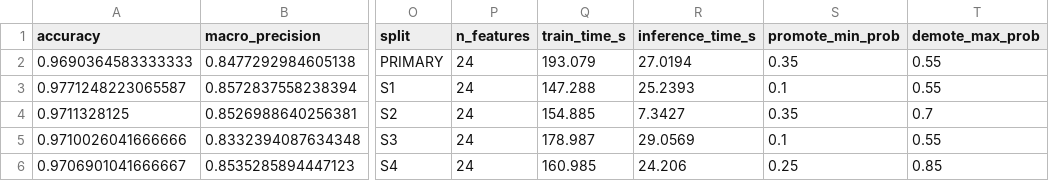
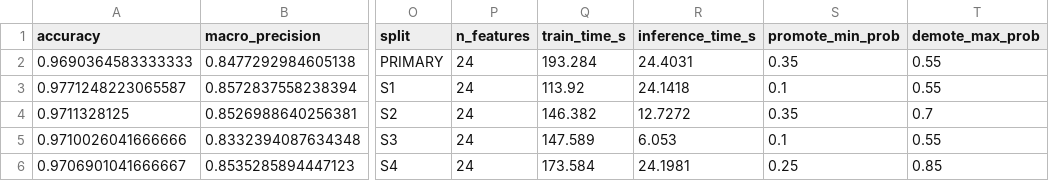
Before and after one commit to watts-wrong/watt-s-wrong, a CSV file: outputs/metrics/final_split_results.csv, drawn as a sheet; only a part is shown, gaps mark what is left out; the diff names each change by its address in the sheet, - before the commit and + after, or states it on an @@ line.

```diff
--- a/outputs/metrics/final_split_results.csv
+++ b/outputs/metrics/final_split_results.csv
-Q2 (train_time_s): 193.079
+Q2 (train_time_s): 193.284
-R2 (inference_time_s): 27.0194
+R2 (inference_time_s): 24.4031
-Q3 (train_time_s): 147.288
+Q3 (train_time_s): 113.92
-R3 (inference_time_s): 25.2393
+R3 (inference_time_s): 24.1418
-Q4 (train_time_s): 154.885
+Q4 (train_time_s): 146.382
-R4 (inference_time_s): 7.3427
+R4 (inference_time_s): 12.7272
-Q5 (train_time_s): 178.987
+Q5 (train_time_s): 147.589
-R5 (inference_time_s): 29.0569
+R5 (inference_time_s): 6.053
-Q6 (train_time_s): 160.985
+Q6 (train_time_s): 173.584
-R6 (inference_time_s): 24.206
+R6 (inference_time_s): 24.1981
```
Also changed, not shown: outputs/metrics/calibration_classwise_ece.csv, outputs/metrics/calibration_coverage_curves.csv, 15 other files.
